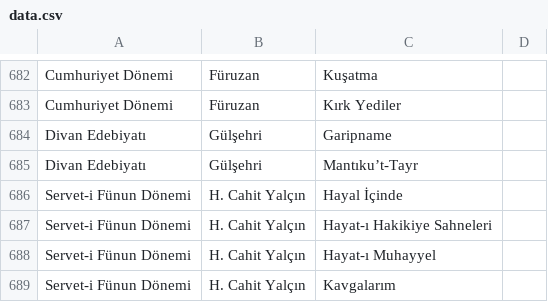
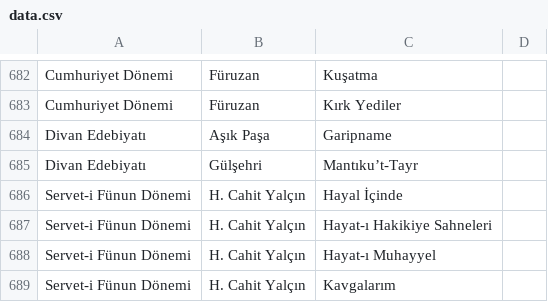
Before and after one commit to lys-edebiyat/data, a CSV file: lys-edebiyat/csv/data.csv, drawn as a sheet; only a part is shown, gaps mark what is left out.

Commit message:
Data update: Garipname

```diff
--- a/lys-edebiyat/csv/data.csv
+++ b/lys-edebiyat/csv/data.csv
@@ -683,3 +683,3 @@ Cumhuriyet Dönemi,Füruzan,Kuşatma,
 Cumhuriyet Dönemi,Füruzan,Kırk Yediler,
-Divan Edebiyatı,Gülşehri,Garipname,
+Divan Edebiyatı,Aşık Paşa,Garipname,
 Divan Edebiyatı,Gülşehri,Mantıku’t-Tayr,
```
